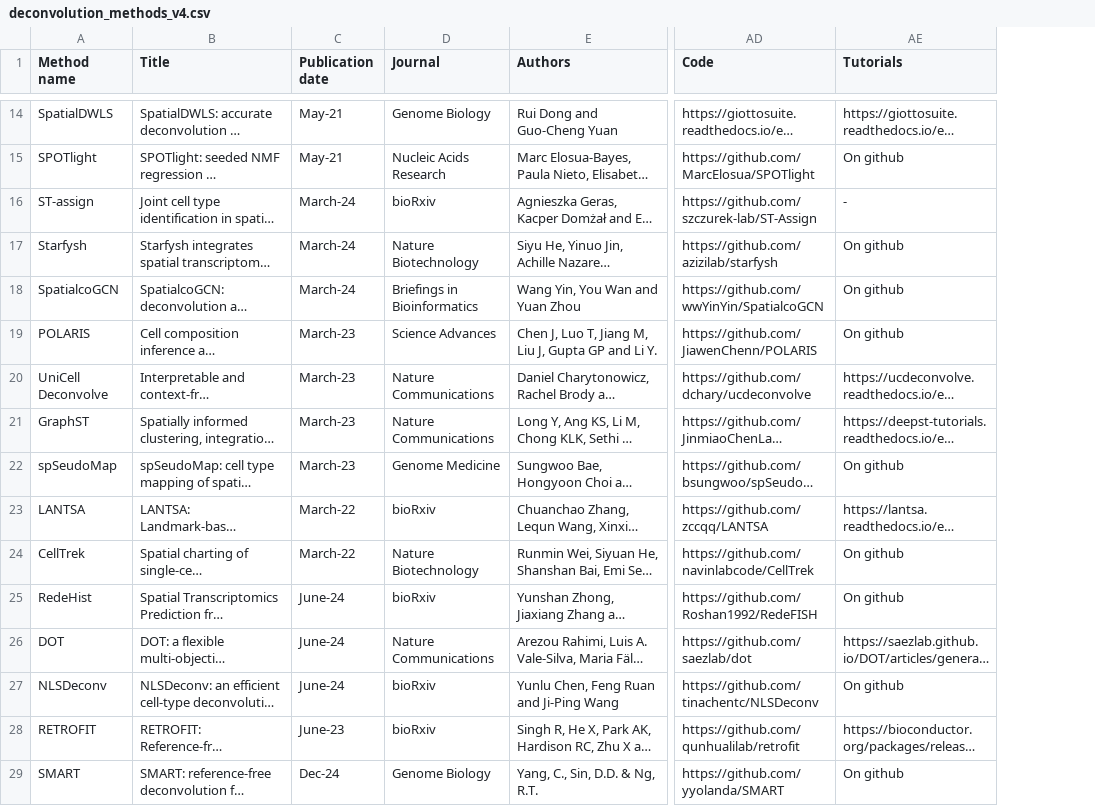
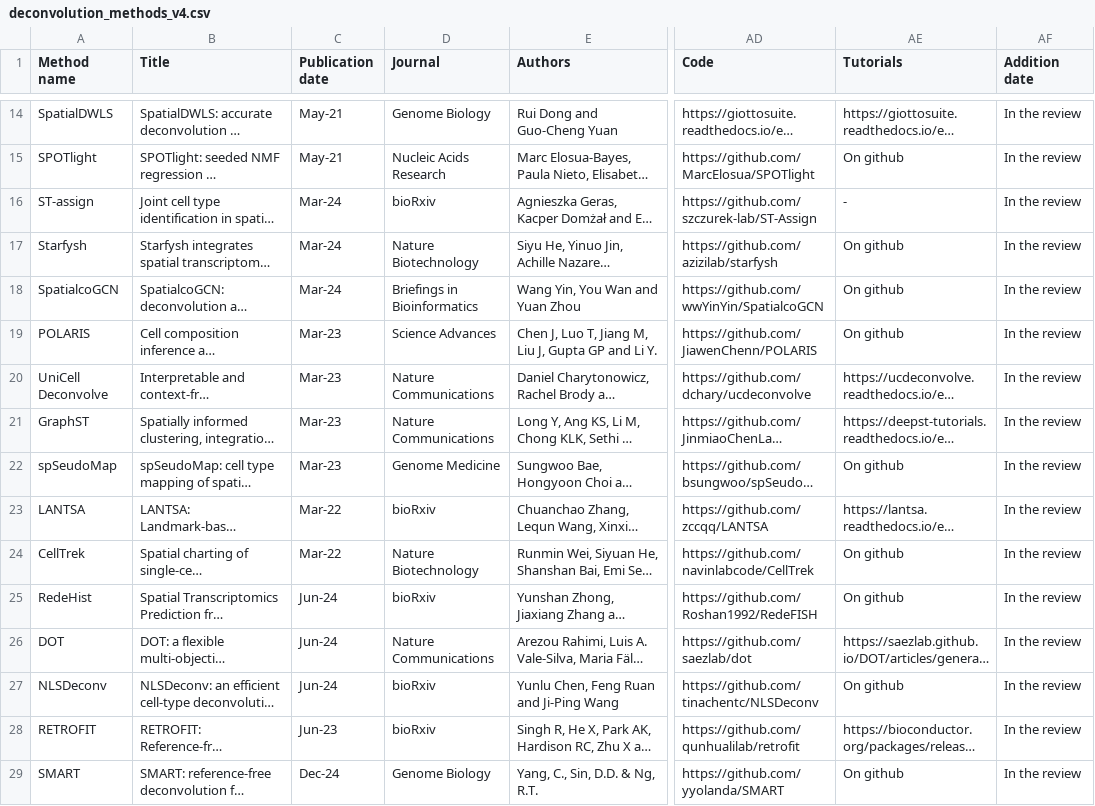
Before and after one commit to lgaspardboulinc31/Deconvolution_review, a CSV file: Shiny_Deconvolution/data/deconvolution_methods_v4.csv, drawn as a sheet; only a part is shown, gaps mark what is left out; long unchanged cells end in …; the diff covers the shown part only; the diff names each change by its address in the sheet, - before the commit and + after, or states it on an @@ line.

```diff
--- a/Shiny_Deconvolution/data/deconvolution_methods_v4.csv
+++ b/Shiny_Deconvolution/data/deconvolution_methods_v4.csv
+column AF (Addition date), rows 14-29: all In the review
-C16:C18 (Publication date): March-24
+C16:C18 (Publication date): Mar-24
-C19:C22 (Publication date): March-23
+C19:C22 (Publication date): Mar-23
-C23:C24 (Publication date): March-22
+C23:C24 (Publication date): Mar-22
-C25:C27 (Publication date): June-24
+C25:C27 (Publication date): Jun-24
-C28 (Publication date): June-23
+C28 (Publication date): Jun-23
```
Also changed, not shown: 28 edited cells elsewhere in this file, 4 other files.
